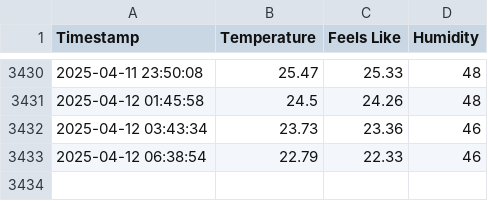
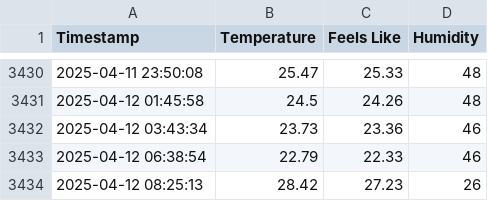
Before and after one commit to swapnanilsharma/github-action-template, a CSV file: weather_data.csv, drawn as a sheet; only a part is shown, gaps mark what is left out.

```diff
--- a/weather_data.csv
+++ b/weather_data.csv
@@ -3433 +3433,2 @@ Timestamp,Temperature,Feels Like,Humidity
 2025-04-12 06:38:54,22.79,22.33,46
+2025-04-12 08:25:13,28.42,27.23,26
```
